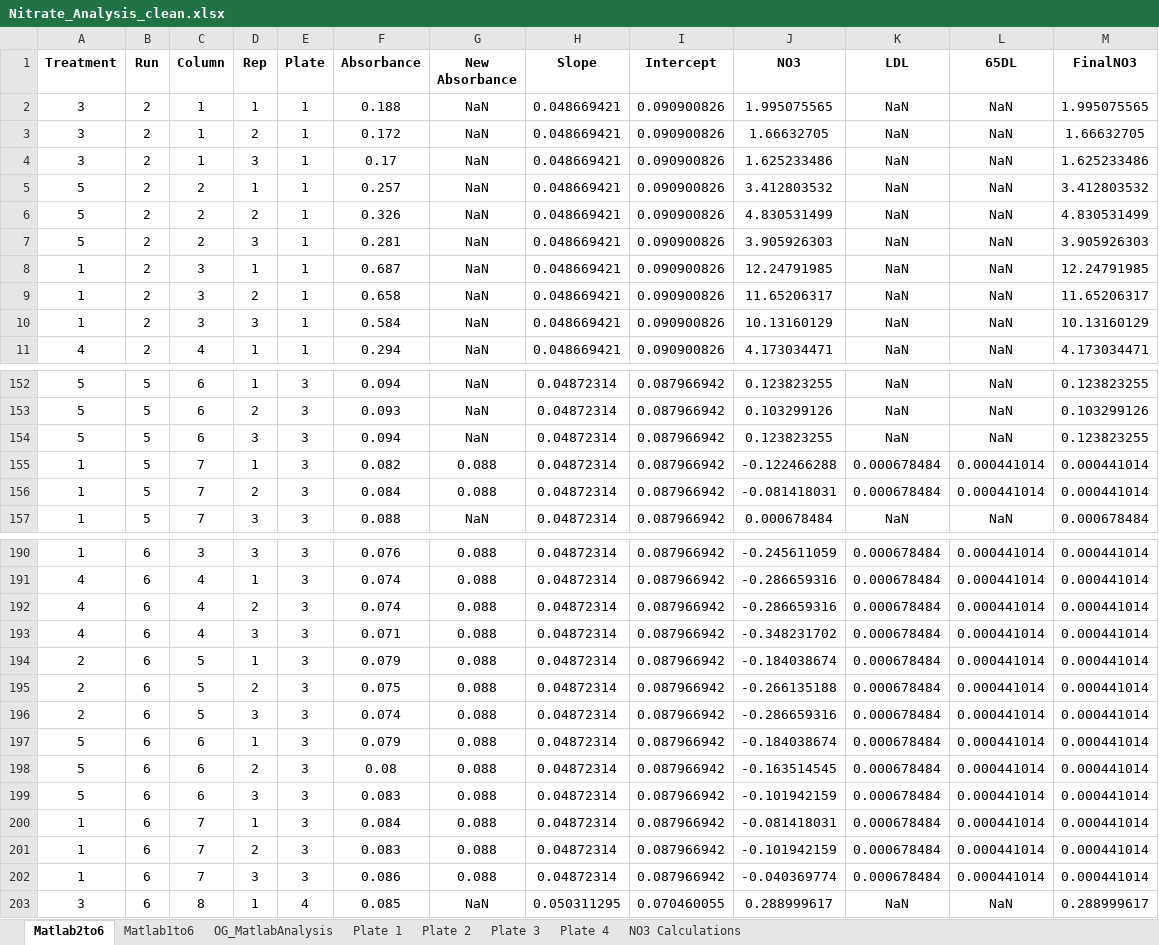
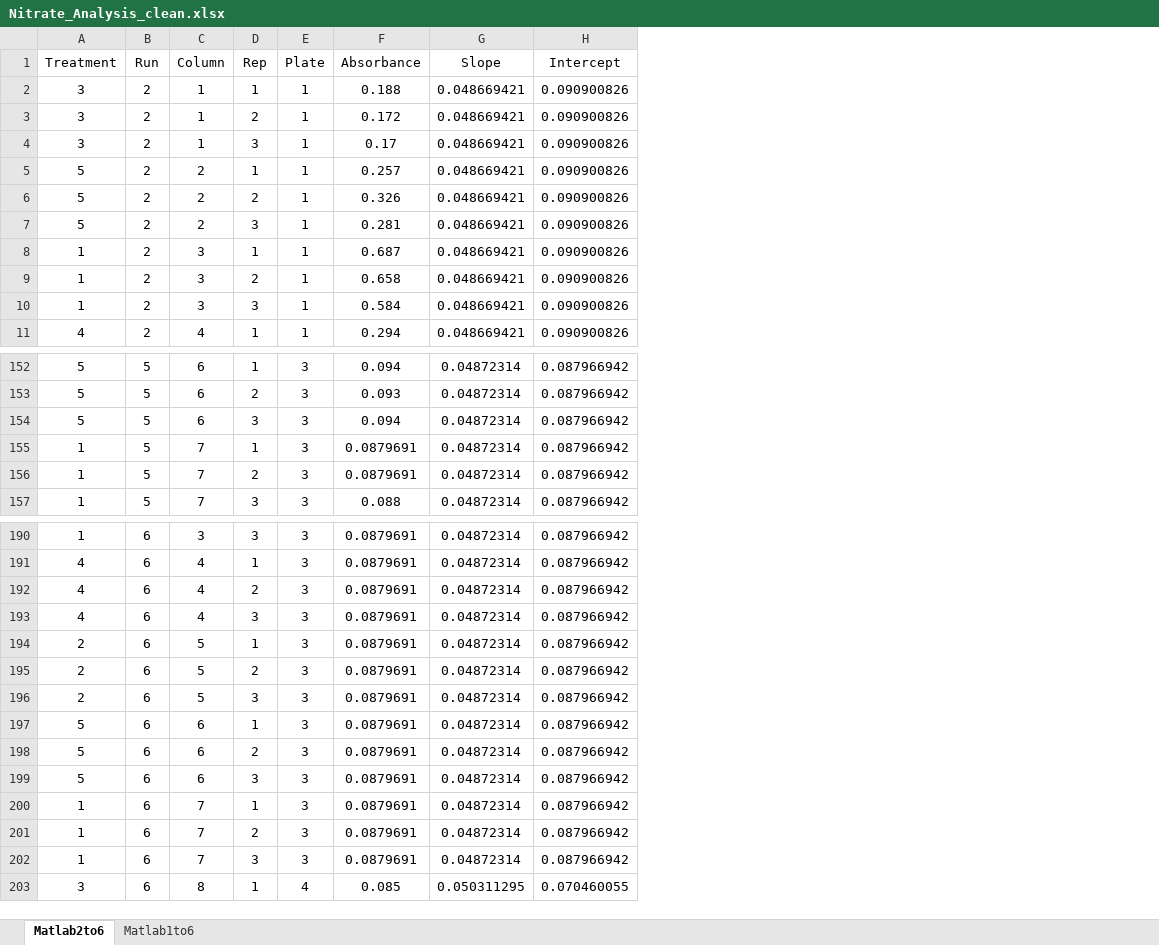
Before and after one commit to dallasmwilliams/technosolraingarden, an Excel workbook: Nitrate_Analysis_clean.xlsx, sheet Matlab2to6, drawn as a sheet; only a part is shown, gaps mark what is left out; values as stored, in another font and other column widths than the file's, no borders; removed rows and columns are numbered as before the commit, all else as after; the diff covers the shown part only; the diff names each change by its address in the sheet, - before the commit and + after, or states it on an @@ line.

```diff
--- a/Nitrate_Analysis_clean.xlsx (sheet Matlab2to6)
+++ b/Nitrate_Analysis_clean.xlsx (sheet Matlab2to6)
-sheet tab: OG_MatlabAnalysis
-sheet tab: Plate 1
-sheet tab: Plate 2
-sheet tab: Plate 3
-sheet tab: Plate 4
-sheet tab: NO3 Calculations
-column G (New Absorbance), rows 2-11: all NaN; rows 152-157: NaN | NaN | NaN | 0.088 | 0.088 | NaN; rows 190-203: 0.088 | 0.088 | 0.088 | 0.088 | 0.088 | 0.088 | 0.088 | 0.088 | 0.088 | 0.088 | 0.088 | 0.088 | 0.088 | NaN
-column J (NO3), rows 2-11: 1.995075565 | 1.66632705 | 1.625233486 | 3.412803532 | 4.830531499 | 3.905926303 | 12.24791985 | 11.65206317 | 10.13160129 | 4.173034471; rows 152-157: 0.123823255 | 0.103299126 | 0.123823255 | -0.122466288 | -0.081418031 | 0.000678484; rows 190-203: -0.245611059 | -0.286659316 | -0.286659316 | -0.348231702 | -0.184038674 | -0.266135188 | -0.286659316 | -0.184038674 | -0.163514545 | -0.101942159 | -0.081418031 | -0.101942159 | -0.040369774 | 0.288999617
-column K (LDL), rows 2-11: all NaN; rows 152-157: NaN | NaN | NaN | 0.000678484 | 0.000678484 | NaN; rows 190-203: 0.000678484 | 0.000678484 | 0.000678484 | 0.000678484 | 0.000678484 | 0.000678484 | 0.000678484 | 0.000678484 | 0.000678484 | 0.000678484 | 0.000678484 | 0.000678484 | 0.000678484 | NaN
-column L (65DL), rows 2-11: all NaN; rows 152-157: NaN | NaN | NaN | 0.000441014 | 0.000441014 | NaN; rows 190-203: 0.000441014 | 0.000441014 | 0.000441014 | 0.000441014 | 0.000441014 | 0.000441014 | 0.000441014 | 0.000441014 | 0.000441014 | 0.000441014 | 0.000441014 | 0.000441014 | 0.000441014 | NaN
-column M (FinalNO3), rows 2-11: 1.995075565 | 1.66632705 | 1.625233486 | 3.412803532 | 4.830531499 | 3.905926303 | 12.24791985 | 11.65206317 | 10.13160129 | 4.173034471; rows 152-157: 0.123823255 | 0.103299126 | 0.123823255 | 0.000441014 | 0.000441014 | 0.000678484; rows 190-203: 0.000441014 | 0.000441014 | 0.000441014 | 0.000441014 | 0.000441014 | 0.000441014 | 0.000441014 | 0.000441014 | 0.000441014 | 0.000441014 | 0.000441014 | 0.000441014 | 0.000441014 | 0.288999617
-A1:F1 bold: on
+A1:F1 bold: off
-G1:H1 bold: on
+G1:H1 bold: off
-F155 (Absorbance): 0.082
+F155 (Absorbance): 0.0879691
-F156 (Absorbance): 0.084
+F156 (Absorbance): 0.0879691
-F190 (Absorbance): 0.076
+F190 (Absorbance): 0.0879691
-F191:F192 (Absorbance): 0.074
+F191:F192 (Absorbance): 0.0879691
-F193 (Absorbance): 0.071
+F193 (Absorbance): 0.0879691
-F194 (Absorbance): 0.079
+F194 (Absorbance): 0.0879691
-F195 (Absorbance): 0.075
+F195 (Absorbance): 0.0879691
-F196 (Absorbance): 0.074
+F196 (Absorbance): 0.0879691
-F197 (Absorbance): 0.079
+F197 (Absorbance): 0.0879691
-F198 (Absorbance): 0.08
+F198 (Absorbance): 0.0879691
-F199 (Absorbance): 0.083
+F199 (Absorbance): 0.0879691
-F200 (Absorbance): 0.084
+F200 (Absorbance): 0.0879691
-F201 (Absorbance): 0.083
+F201 (Absorbance): 0.0879691
-F202 (Absorbance): 0.086
+F202 (Absorbance): 0.0879691
```
Also changed, not shown: 42 edited cells elsewhere in this sheet, sheet Matlab1to6, charts or pictures, Ammonium_Analysis565_clean.xlsx, ICP_Results_clean.xlsx, 1 other file.
